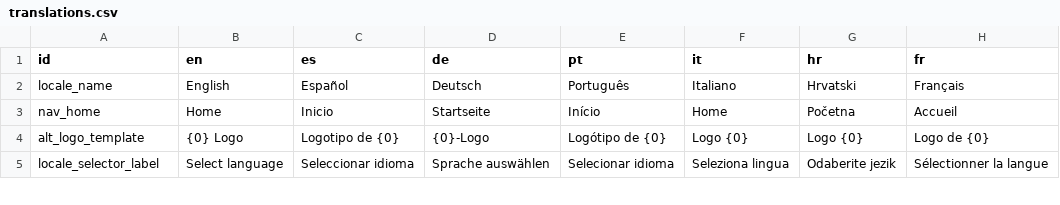
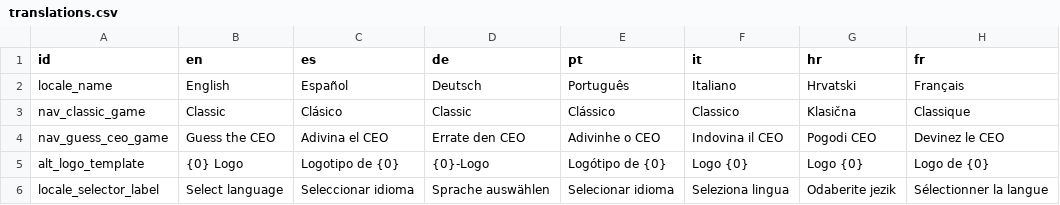
Before and after one commit to algono/ers-proyecto-final, a CSV file: src/content/translations.csv, drawn as a sheet; only a part is shown; removed rows and columns are numbered as before the commit, all else as after; the diff names each change by its address in the sheet, - before the commit and + after, or states it on an @@ line.

```diff
--- a/src/content/translations.csv
+++ b/src/content/translations.csv
-row 3: nav_home | Home | Inicio | Startseite | Início | Home | Početna | Accueil
+row 3: nav_classic_game | Classic | Clásico | Classic | Clássico | Classico | Klasična | Classique
+row 4: nav_guess_ceo_game | Guess the CEO | Adivina el CEO | Errate den CEO | Adivinhe o CEO | Indovina il CEO | Pogodi CEO | Devinez le CEO
```
Also changed, not shown: 6 other files.
